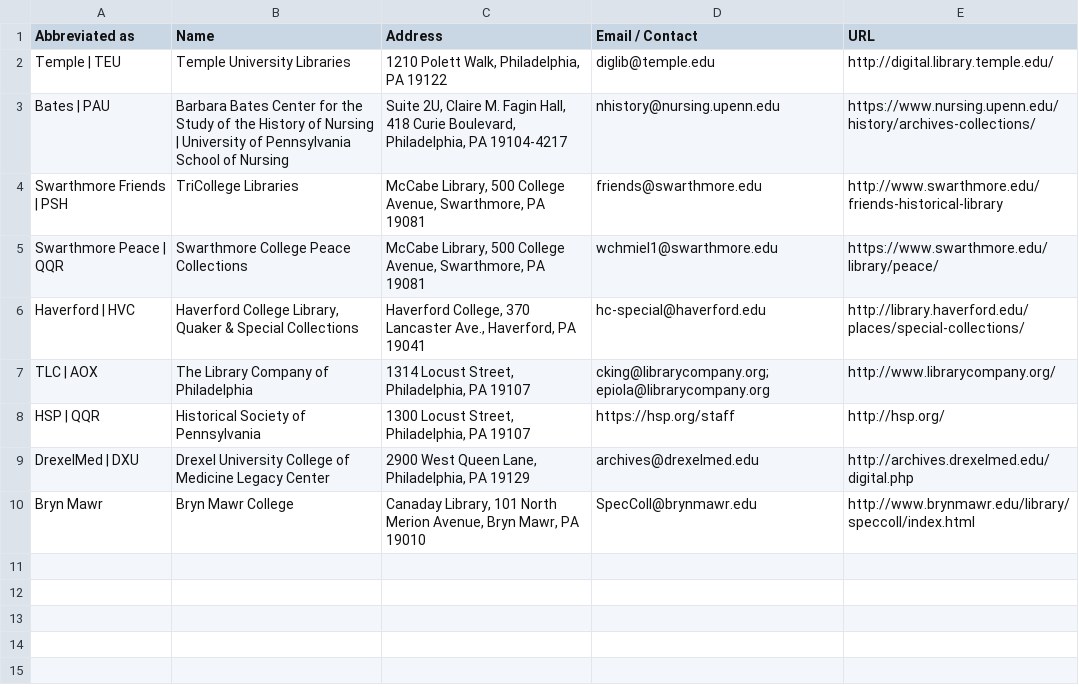
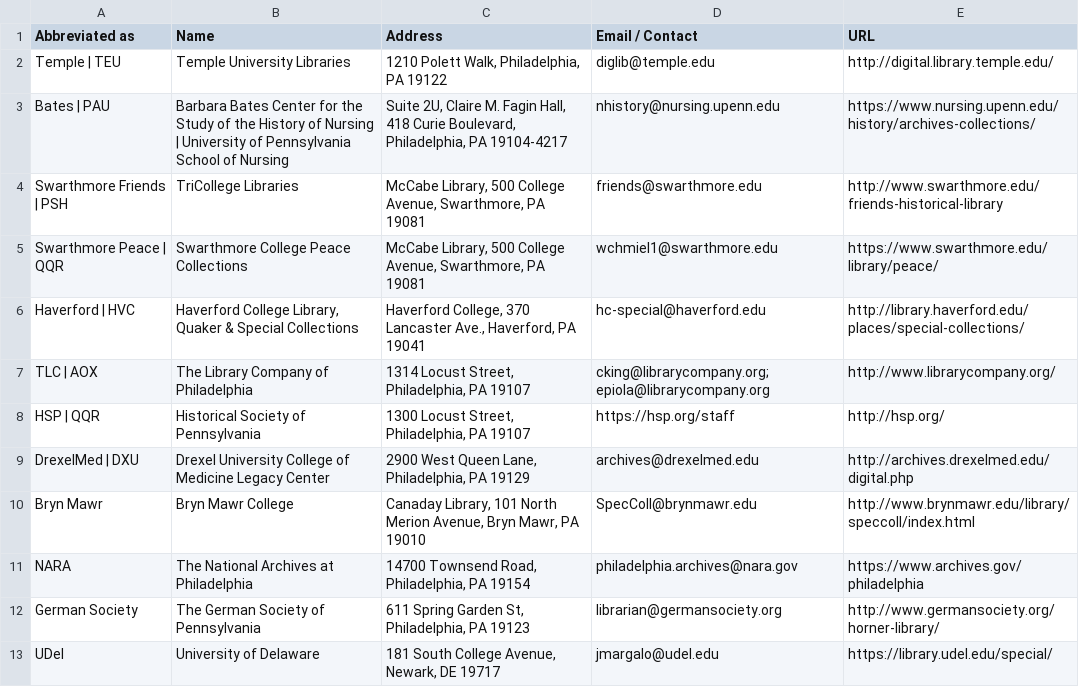
Before and after one commit to InHerOwnRight/InHerOwnRight-Application, a CSV file: lib/documents/csv/repositories/repository_list_MGedit.csv, drawn as a sheet; the diff names each change by its address in the sheet, - before the commit and + after, or states it on an @@ line.

```diff
--- a/lib/documents/csv/repositories/repository_list_MGedit.csv
+++ b/lib/documents/csv/repositories/repository_list_MGedit.csv
+row 11: NARA | The National Archives at Philadelphia | 14700 Townsend Road, Philadelphia, PA 19154 | philadelphia.archives@nara.gov | https://www.archives.gov/philadelphia
+row 12: German Society | The German Society of Pennsylvania | 611 Spring Garden St, Philadelphia, PA 19123 | librarian@germansociety.org | http://www.germansociety.org/horner-library/
+row 13: UDel | University of Delaware | 181 South College Avenue, Newark, DE 19717 | jmargalo@udel.edu | https://library.udel.edu/special/
```
Also changed, not shown: 6 other files.
